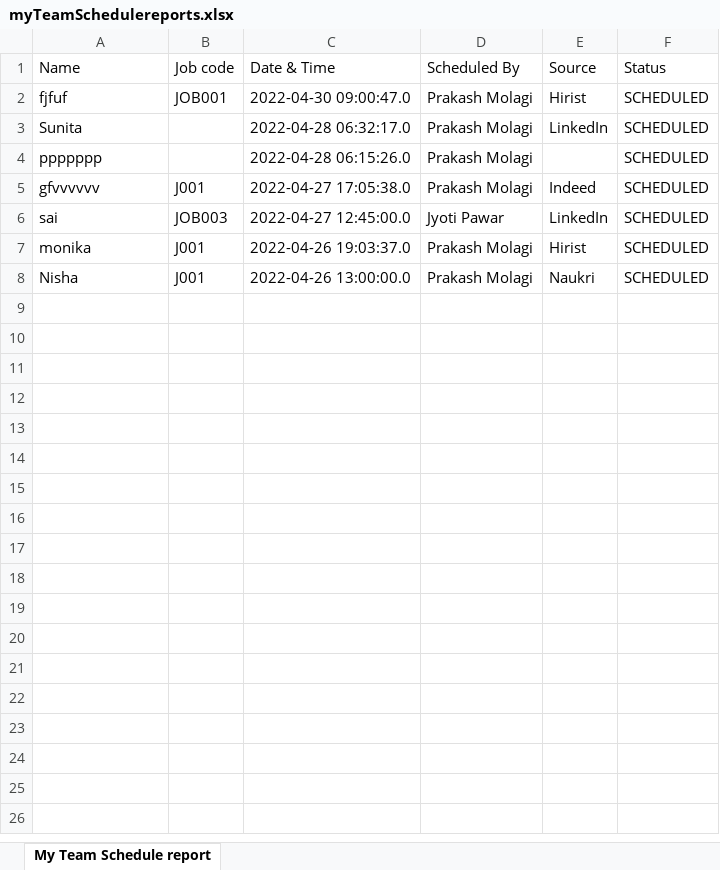
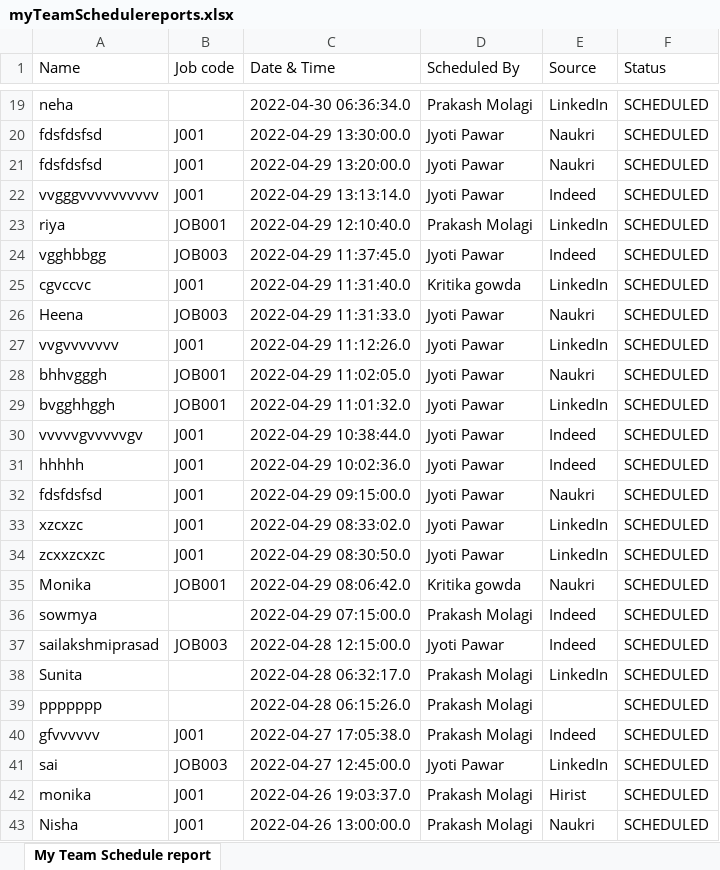
Before and after one commit to seenu994/Task, an Excel workbook: myTeamSchedulereports.xlsx, sheet My Team Schedule report, drawn as a sheet; only a part is shown, gaps mark what is left out; values as stored, in another font and other column widths than the file's, no borders; addresses are those after the commit; the diff covers the shown part only; the diff names each change by its address in the sheet, - before the commit and + after, or states it on an @@ line.

```diff
--- a/myTeamSchedulereports.xlsx (sheet My Team Schedule report)
+++ b/myTeamSchedulereports.xlsx (sheet My Team Schedule report)
+row 19: neha |  | 2022-04-30 06:36:34.0 | Prakash Molagi | LinkedIn | SCHEDULED
+row 20: fdsfdsfsd | J001 | 2022-04-29 13:30:00.0 | Jyoti Pawar | Naukri | SCHEDULED
+row 21: fdsfdsfsd | J001 | 2022-04-29 13:20:00.0 | Jyoti Pawar | Naukri | SCHEDULED
+row 22: vvgggvvvvvvvvvv | J001 | 2022-04-29 13:13:14.0 | Jyoti Pawar | Indeed | SCHEDULED
-A23 (Name): fjfuf
+A23 (Name): riya
-C23 (Date & Time): 2022-04-30 09:00:47.0
+C23 (Date & Time): 2022-04-29 12:10:40.0
-E23 (Source): Hirist
+E23 (Source): LinkedIn
+row 24: vgghbbgg | JOB003 | 2022-04-29 11:37:45.0 | Jyoti Pawar | Indeed | SCHEDULED
+row 25: cgvccvc | J001 | 2022-04-29 11:31:40.0 | Kritika gowda | LinkedIn | SCHEDULED
+row 26: Heena | JOB003 | 2022-04-29 11:31:33.0 | Jyoti Pawar | Naukri | SCHEDULED
+row 27: vvgvvvvvvv | J001 | 2022-04-29 11:12:26.0 | Jyoti Pawar | LinkedIn | SCHEDULED
+row 28: bhhvgggh | JOB001 | 2022-04-29 11:02:05.0 | Jyoti Pawar | Naukri | SCHEDULED
+row 29: bvgghhggh | JOB001 | 2022-04-29 11:01:32.0 | Jyoti Pawar | LinkedIn | SCHEDULED
+row 30: vvvvvgvvvvvgv | J001 | 2022-04-29 10:38:44.0 | Jyoti Pawar | Indeed | SCHEDULED
+row 31: hhhhh | J001 | 2022-04-29 10:02:36.0 | Jyoti Pawar | Indeed | SCHEDULED
+row 32: fdsfdsfsd | J001 | 2022-04-29 09:15:00.0 | Jyoti Pawar | Naukri | SCHEDULED
+row 33: xzcxzc | J001 | 2022-04-29 08:33:02.0 | Jyoti Pawar | LinkedIn | SCHEDULED
+row 34: zcxxzcxzc | J001 | 2022-04-29 08:30:50.0 | Jyoti Pawar | LinkedIn | SCHEDULED
+row 35: Monika | JOB001 | 2022-04-29 08:06:42.0 | Kritika gowda | Naukri | SCHEDULED
+row 36: sowmya |  | 2022-04-29 07:15:00.0 | Prakash Molagi | Indeed | SCHEDULED
+row 37: sailakshmiprasad | JOB003 | 2022-04-28 12:15:00.0 | Jyoti Pawar | Indeed | SCHEDULED
```
Also changed, not shown: 17 added rows elsewhere in this sheet, assetDetailsreports.xlsx, mySchedulereports.xlsx, 9 other files.
